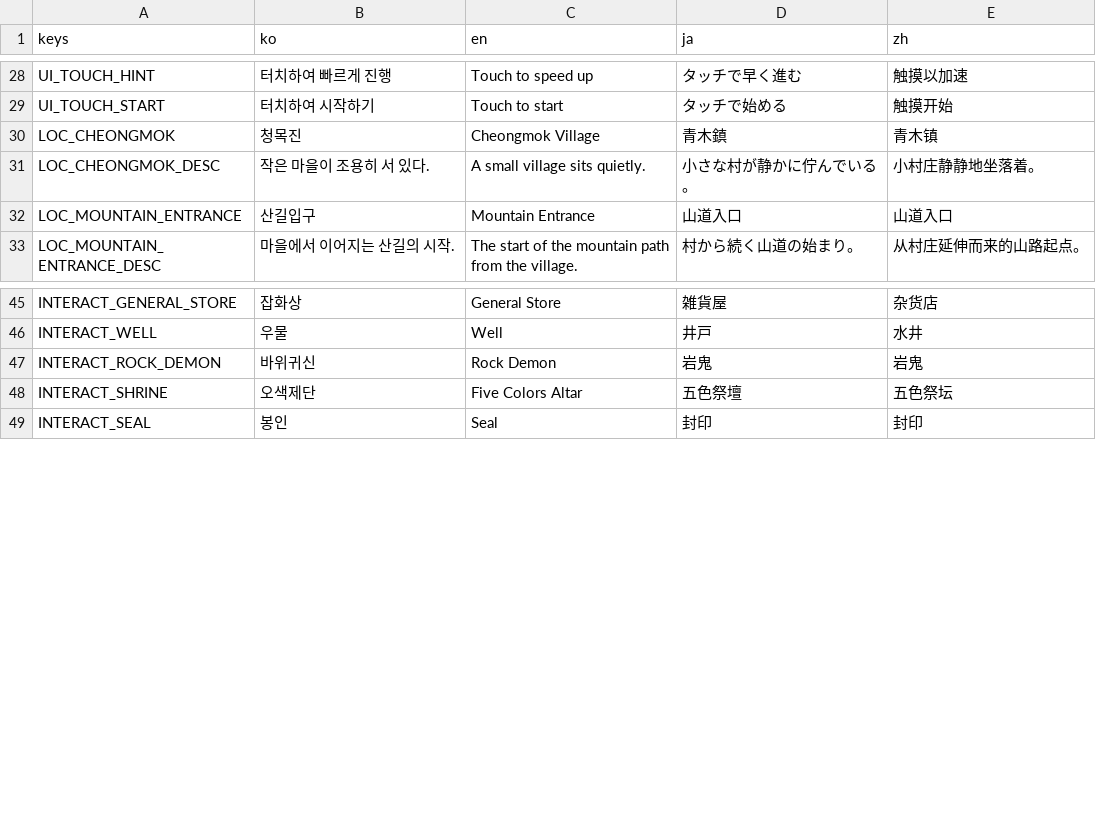
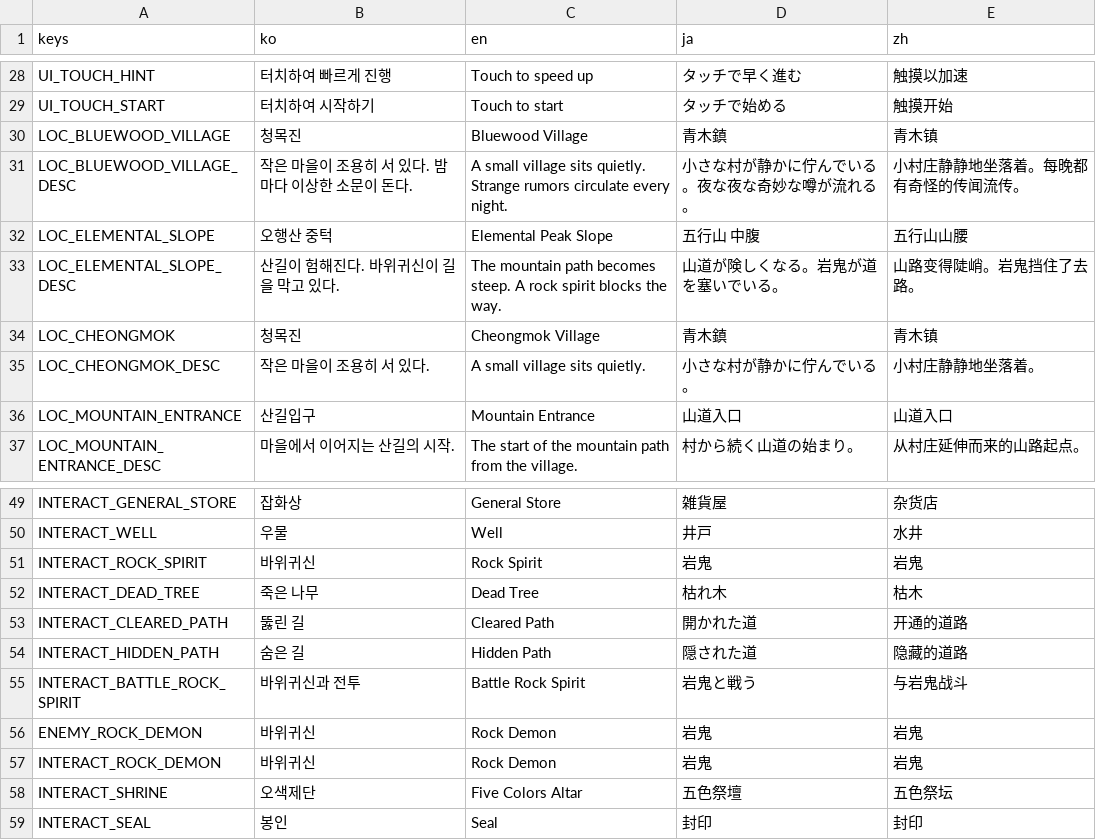
Before and after one commit to mindware-git/jte, a CSV file: localization/translations.csv, drawn as a sheet; only a part is shown, gaps mark what is left out.

```diff
--- a/localization/translations.csv
+++ b/localization/translations.csv
@@ -29,2 +29,6 @@ UI_TOUCH_HINT,"터치하여 빠르게 진행","Touch to speed up","タッチで
 UI_TOUCH_START,"터치하여 시작하기","Touch to start","タッチで始める","触摸开始"
+LOC_BLUEWOOD_VILLAGE,청목진,Bluewood Village,青木鎮,青木镇
+LOC_BLUEWOOD_VILLAGE_DESC,"작은 마을이 조용히 서 있다. 밤마다 이상한 소문이 돈다.","A small village sits quietly. Strange rumors circulate every night.","小さな村が静かに佇んでいる。夜な夜な奇妙な噂が流れる。","小村庄静静地坐落着。每晚都有奇怪的传闻流传。"
+LOC_ELEMENTAL_SLOPE,오행산 중턱,Elemental Peak Slope,五行山 中腹,五行山山腰
+LOC_ELEMENTAL_SLOPE_DESC,"산길이 험해진다. 바위귀신이 길을 막고 있다.","The mountain path becomes steep. A rock spirit blocks the way.","山道が険しくなる。岩鬼が道を塞いでいる。","山路变得陡峭。岩鬼挡住了去路。"
 LOC_CHEONGMOK,청목진,Cheongmok Village,青木鎮,青木镇
@@ -46,2 +50,8 @@ INTERACT_GENERAL_STORE,잡화상,General Store,雑貨屋,杂货店
 INTERACT_WELL,우물,Well,井戸,水井
+INTERACT_ROCK_SPIRIT,바위귀신,Rock Spirit,岩鬼,岩鬼
+INTERACT_DEAD_TREE,죽은 나무,Dead Tree,枯れ木,枯木
+INTERACT_CLEARED_PATH,뚫린 길,Cleared Path,開かれた道,开通的道路
+INTERACT_HIDDEN_PATH,숨은 길,Hidden Path,隠された道,隐藏的道路
+INTERACT_BATTLE_ROCK_SPIRIT,바위귀신과 전투,Battle Rock Spirit,岩鬼と戦う,与岩鬼战斗
+ENEMY_ROCK_DEMON,바위귀신,Rock Demon,岩鬼,岩鬼
 INTERACT_ROCK_DEMON,바위귀신,Rock Demon,岩鬼,岩鬼
```
Also changed, not shown: 31 other files.
